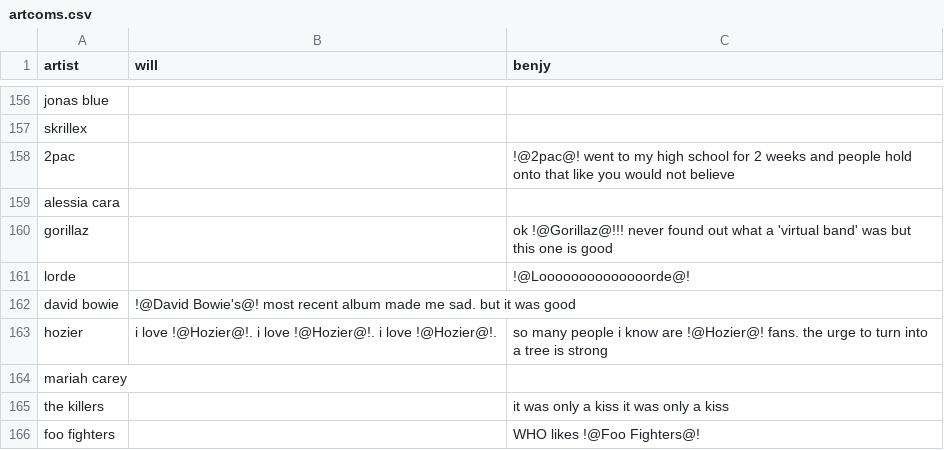
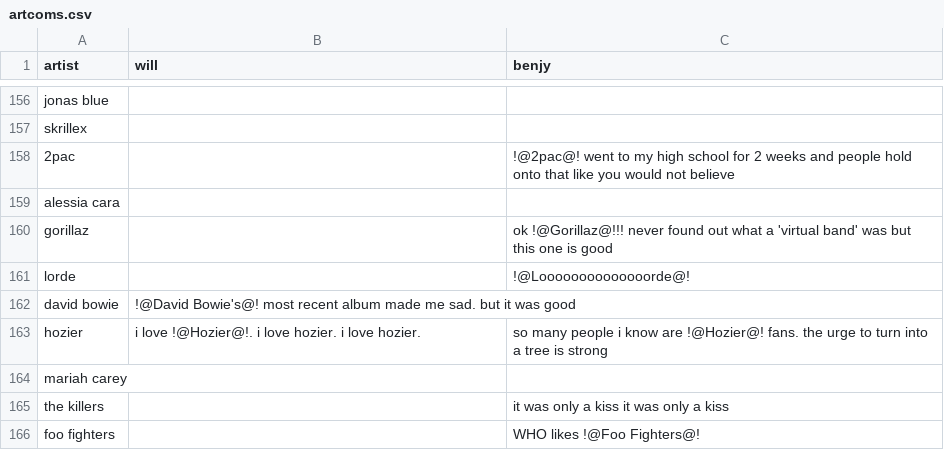
Before and after one commit to romainemonkey/CS50-Final-Project, a CSV file: csv/artcoms.csv, drawn as a sheet; only a part is shown, gaps mark what is left out.

```diff
--- a/csv/artcoms.csv
+++ b/csv/artcoms.csv
@@ -162,3 +162,3 @@ lorde,,!@Loooooooooooooorde@!
 david bowie,!@David Bowie's@! most recent album made me sad. but it was good,
-hozier,i love !@Hozier@!. i love !@Hozier@!. i love !@Hozier@!.,so many people i know are !@Hozier@! fans. the urge to turn into a tree is strong
+hozier,i love !@Hozier@!. i love hozier. i love hozier.,so many people i know are !@Hozier@! fans. the urge to turn into a tree is strong
 mariah carey,,
```
Also changed, not shown: csv/popcoms.csv, csv/rancoms.csv, 2 other files.
